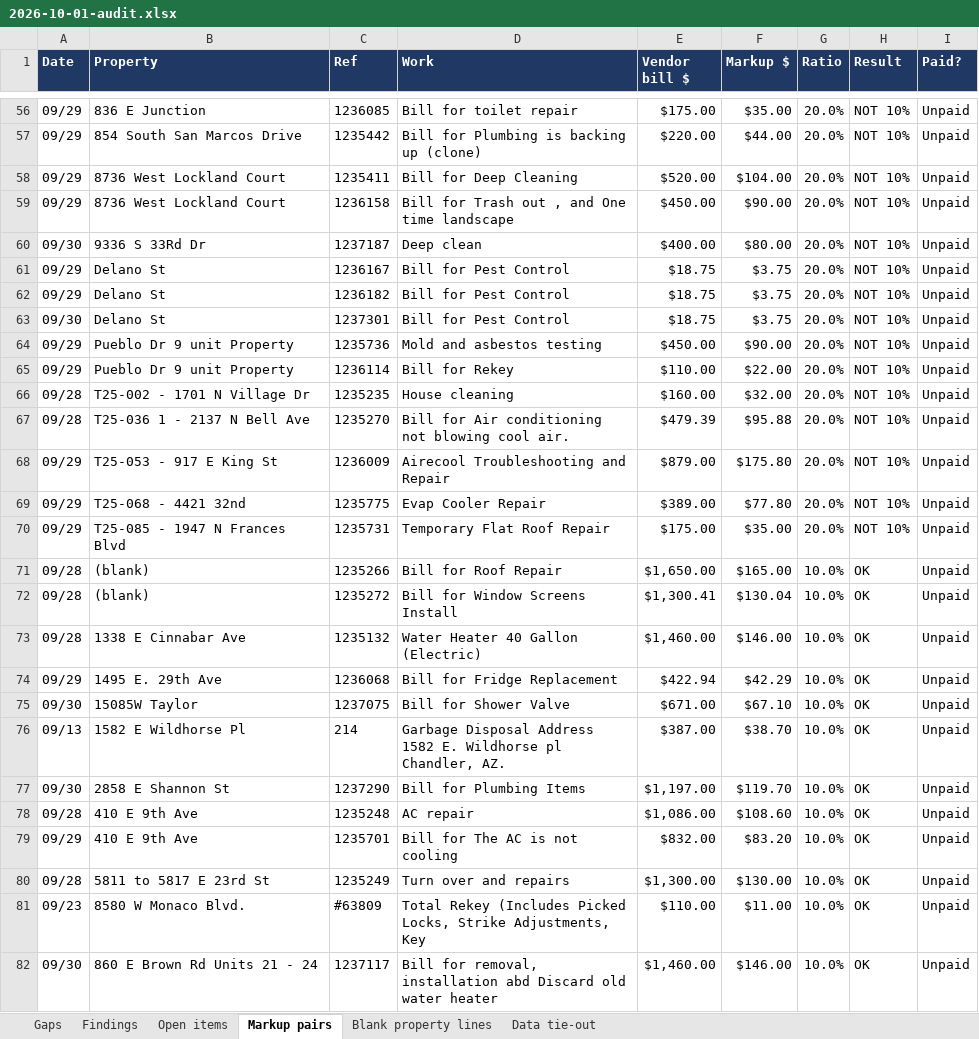
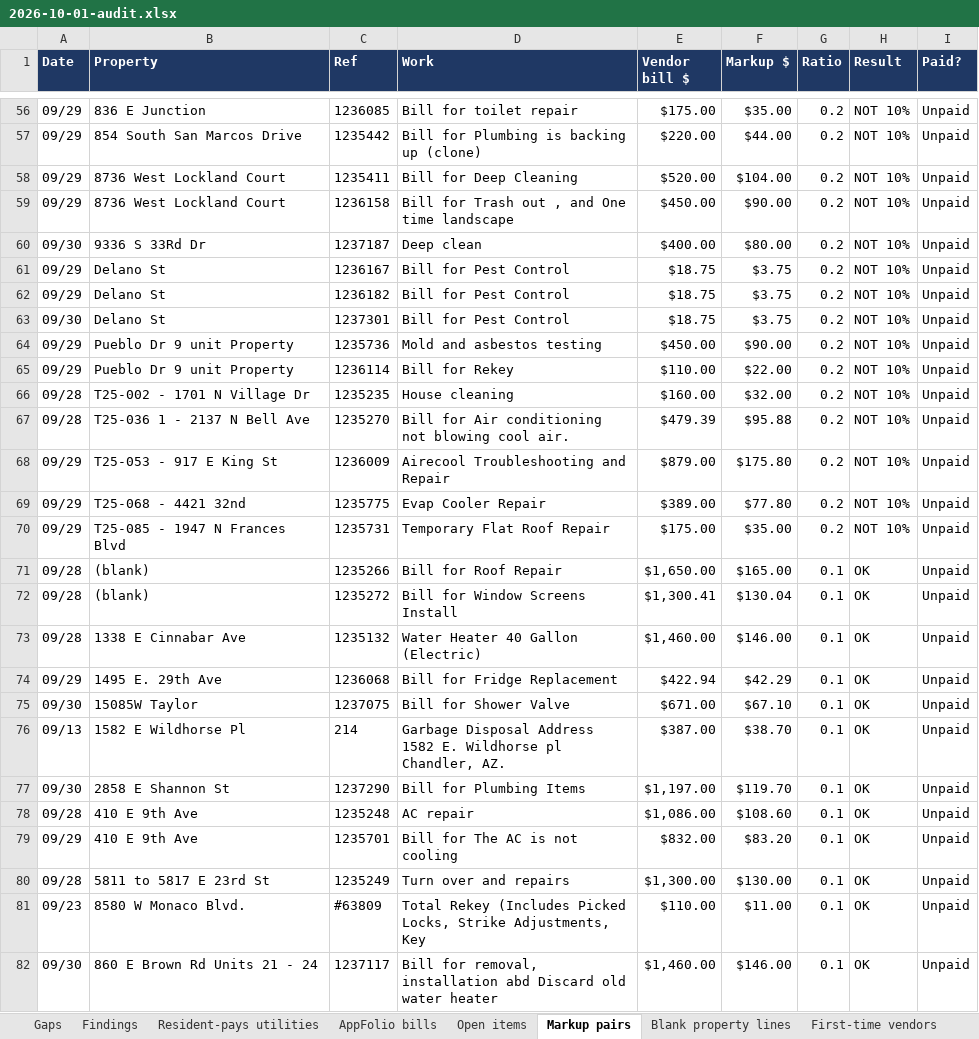
Before and after one commit to TiffanyRosenbaum/Owner-reports-audit-, an Excel workbook: reports/2026-10-01-audit.xlsx, sheet Markup pairs, drawn as a sheet; only a part is shown, gaps mark what is left out; values as stored, in another font and other column widths than the file's, no borders; the diff covers the shown part only; the diff names each change by its address in the sheet, - before the commit and + after, or states it on an @@ line.

```diff
--- a/reports/2026-10-01-audit.xlsx (sheet Markup pairs)
+++ b/reports/2026-10-01-audit.xlsx (sheet Markup pairs)
+sheet tab: Resident-pays utilities
+sheet tab: AppFolio bills
+sheet tab: First-time vendors
-G56:G70 (Ratio): 20.0%
+G56:G70 (Ratio): 0.2
-G71:G82 (Ratio): 10.0%
+G71:G82 (Ratio): 0.1
```
Also changed, not shown: 57 edited cells elsewhere in this sheet, sheet Blank property lines, sheet Findings, sheet Gaps, sheet Data tie-out, sheet Open items, other sheet tabs, 10 other files.
